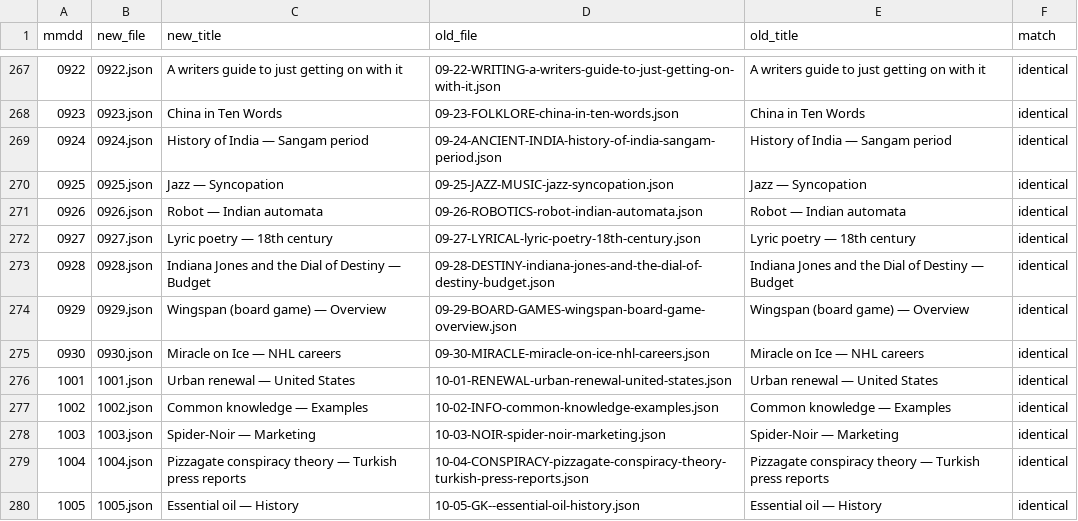
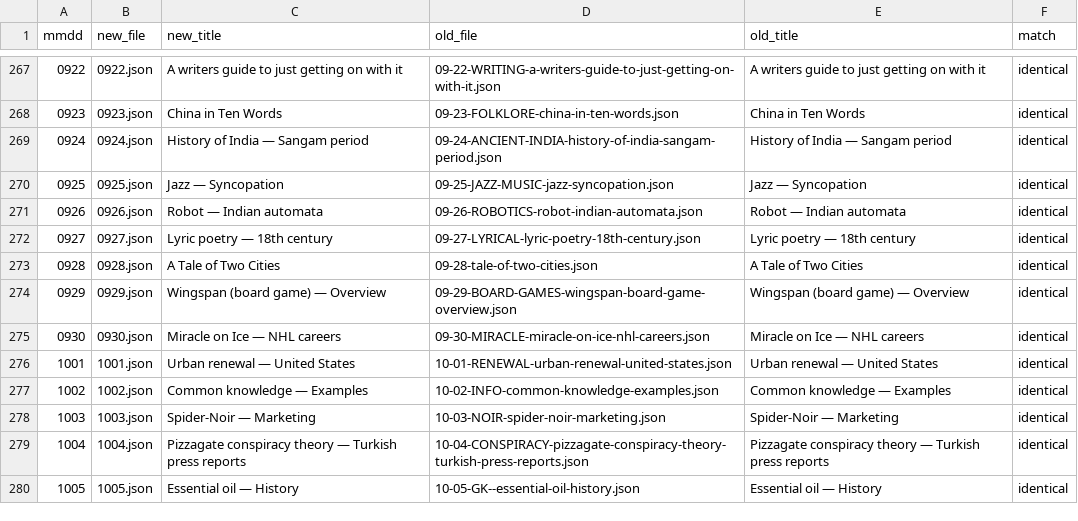
Before and after one commit to Ram-N/ClueChain, a CSV file: assets/data/old_new_mapping.csv, drawn as a sheet; only a part is shown, gaps mark what is left out; the diff covers the shown part only.

```diff
--- a/assets/data/old_new_mapping.csv
+++ b/assets/data/old_new_mapping.csv
@@ -272,3 +272,3 @@ mmdd,new_file,new_title,old_file,old_title,match
 0927,0927.json,Lyric poetry — 18th century,09-27-LYRICAL-lyric-poetry-18th-century.json,Lyric poetry — 18th century,identical
-0928,0928.json,Indiana Jones and the Dial of Destiny — Budget,09-28-DESTINY-indiana-jones-and-the-dial-of-destiny-budget.json,Indiana Jones and the Dial of Destiny — Budget,identical
+0928,0928.json,A Tale of Two Cities,09-28-tale-of-two-cities.json,A Tale of Two Cities,identical
 0929,0929.json,Wingspan (board game) — Overview,09-29-BOARD-GAMES-wingspan-board-game-overview.json,Wingspan (board game) — Overview,identical
```
Also changed, not shown: 18 edited cells elsewhere in this file, scripts/output/mmdd_slot_scores.csv, scripts/output/paragraph_rankings.csv, 27 other files.
